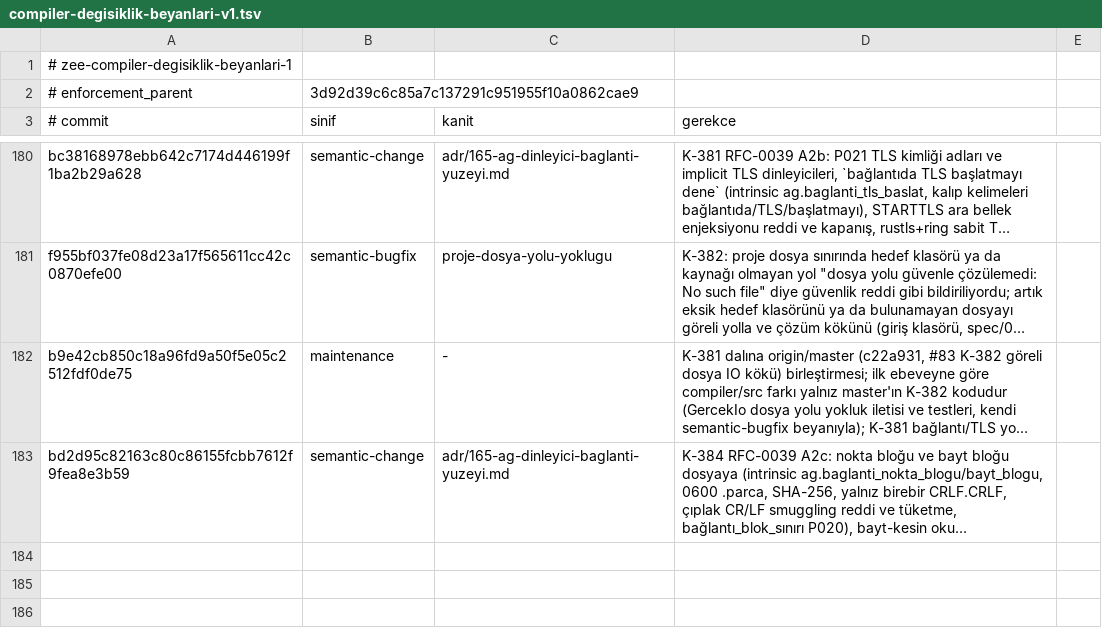
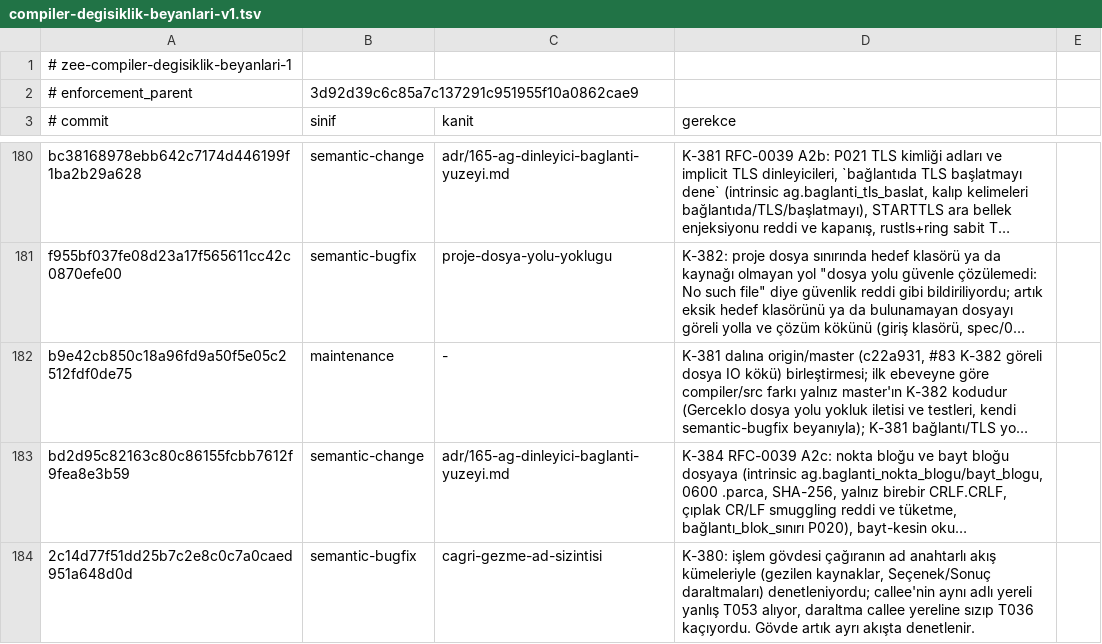
Before and after one commit to merbay-erp/zee, a TSV file: docs/compiler-degisiklik-beyanlari-v1.tsv, drawn as a sheet; only a part is shown, gaps mark what is left out; long unchanged cells end in …; the diff names each change by its address in the sheet, - before the commit and + after, or states it on an @@ line.

```diff
--- a/docs/compiler-degisiklik-beyanlari-v1.tsv
+++ b/docs/compiler-degisiklik-beyanlari-v1.tsv
+row 184: 2c14d77f51dd25b7c2e8c0c7a0caed951a648d0d | semantic-bugfix | cagri-gezme-ad-sizintisi | K-380: işlem gövdesi çağıranın ad anahtarlı akış kümeleriyle (gezilen kaynaklar, Seçenek/Sonuç daraltmaları) denetleniyordu; callee'nin aynı adlı yereli yanlış T053 alıyor, daraltma callee yereline sızıp T036 kaçıyordu. Gövde artık ayrı akışta denetlenir.
```
Also changed, not shown: docs/core-freeze-beyanlari-v1.tsv, regression/v2.tsv, 6 other files.
